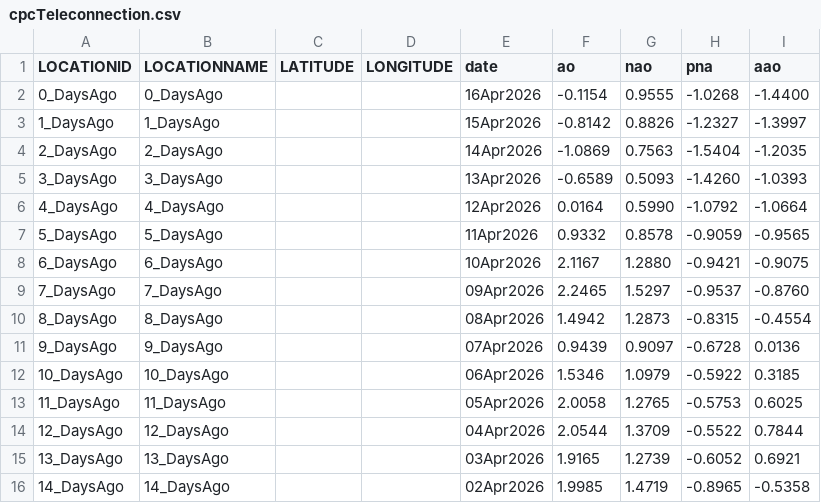
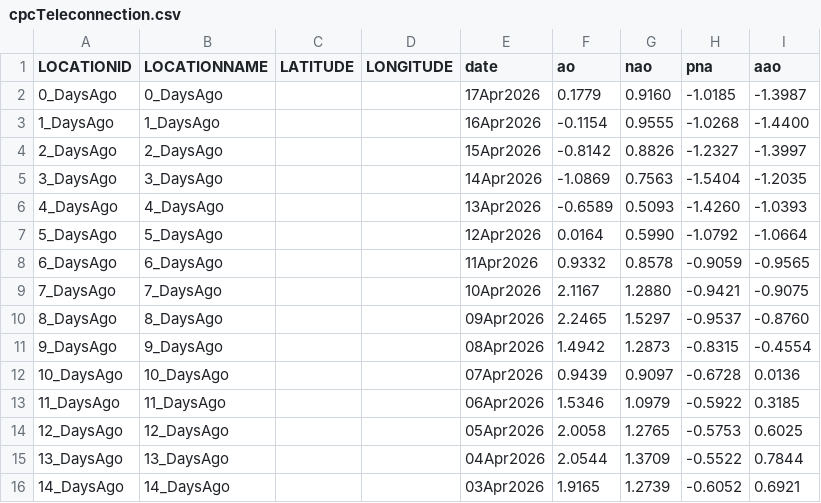
Before and after one commit to theweatherman561/cpcTeleconnectionNavCSV, a CSV file: cpcTeleconnection.csv, drawn as a sheet.

Commit message:
updated files

```diff
--- a/cpcTeleconnection.csv
+++ b/cpcTeleconnection.csv
@@ -1,16 +1,16 @@
 LOCATIONID,LOCATIONNAME,LATITUDE,LONGITUDE,date,ao,nao,pna,aao
-0_DaysAgo,0_DaysAgo,,,16Apr2026,-0.1154,0.9555,-1.0268,-1.4400
-1_DaysAgo,1_DaysAgo,,,15Apr2026,-0.8142,0.8826,-1.2327,-1.3997
-2_DaysAgo,2_DaysAgo,,,14Apr2026,-1.0869,0.7563,-1.5404,-1.2035
-3_DaysAgo,3_DaysAgo,,,13Apr2026,-0.6589,0.5093,-1.4260,-1.0393
-4_DaysAgo,4_DaysAgo,,,12Apr2026,0.0164,0.5990,-1.0792,-1.0664
-5_DaysAgo,5_DaysAgo,,,11Apr2026,0.9332,0.8578,-0.9059,-0.9565
-6_DaysAgo,6_DaysAgo,,,10Apr2026,2.1167,1.2880,-0.9421,-0.9075
-7_DaysAgo,7_DaysAgo,,,09Apr2026,2.2465,1.5297,-0.9537,-0.8760
-8_DaysAgo,8_DaysAgo,,,08Apr2026,1.4942,1.2873,-0.8315,-0.4554
-9_DaysAgo,9_DaysAgo,,,07Apr2026,0.9439,0.9097,-0.6728,0.0136
-10_DaysAgo,10_DaysAgo,,,06Apr2026,1.5346,1.0979,-0.5922,0.3185
-11_DaysAgo,11_DaysAgo,,,05Apr2026,2.0058,1.2765,-0.5753,0.6025
-12_DaysAgo,12_DaysAgo,,,04Apr2026,2.0544,1.3709,-0.5522,0.7844
-13_DaysAgo,13_DaysAgo,,,03Apr2026,1.9165,1.2739,-0.6052,0.6921
-14_DaysAgo,14_DaysAgo,,,02Apr2026,1.9985,1.4719,-0.8965,-0.5358
+0_DaysAgo,0_DaysAgo,,,17Apr2026,0.1779,0.9160,-1.0185,-1.3987
+1_DaysAgo,1_DaysAgo,,,16Apr2026,-0.1154,0.9555,-1.0268,-1.4400
+2_DaysAgo,2_DaysAgo,,,15Apr2026,-0.8142,0.8826,-1.2327,-1.3997
+3_DaysAgo,3_DaysAgo,,,14Apr2026,-1.0869,0.7563,-1.5404,-1.2035
+4_DaysAgo,4_DaysAgo,,,13Apr2026,-0.6589,0.5093,-1.4260,-1.0393
+5_DaysAgo,5_DaysAgo,,,12Apr2026,0.0164,0.5990,-1.0792,-1.0664
+6_DaysAgo,6_DaysAgo,,,11Apr2026,0.9332,0.8578,-0.9059,-0.9565
+7_DaysAgo,7_DaysAgo,,,10Apr2026,2.1167,1.2880,-0.9421,-0.9075
+8_DaysAgo,8_DaysAgo,,,09Apr2026,2.2465,1.5297,-0.9537,-0.8760
+9_DaysAgo,9_DaysAgo,,,08Apr2026,1.4942,1.2873,-0.8315,-0.4554
+10_DaysAgo,10_DaysAgo,,,07Apr2026,0.9439,0.9097,-0.6728,0.0136
+11_DaysAgo,11_DaysAgo,,,06Apr2026,1.5346,1.0979,-0.5922,0.3185
+12_DaysAgo,12_DaysAgo,,,05Apr2026,2.0058,1.2765,-0.5753,0.6025
+13_DaysAgo,13_DaysAgo,,,04Apr2026,2.0544,1.3709,-0.5522,0.7844
+14_DaysAgo,14_DaysAgo,,,03Apr2026,1.9165,1.2739,-0.6052,0.6921
```
